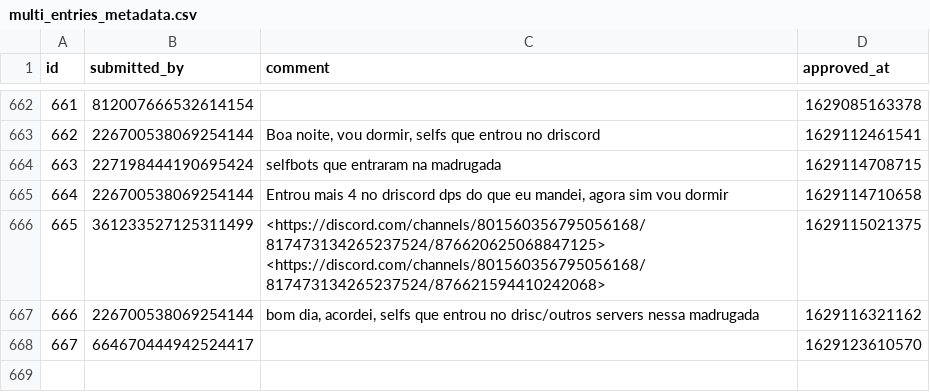
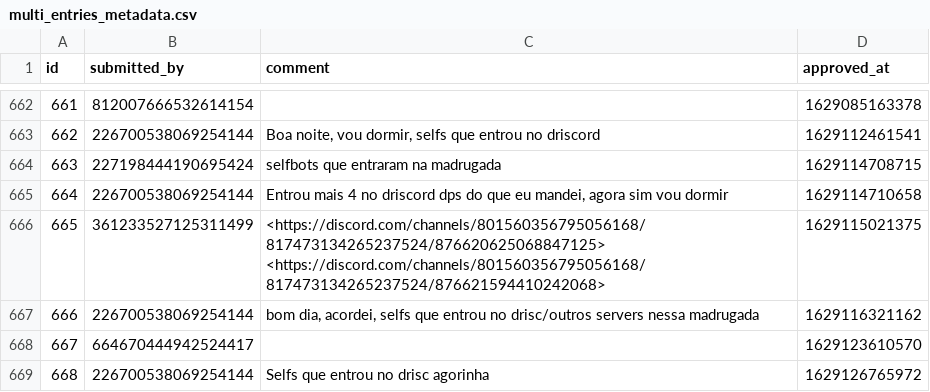
Before and after one commit to LorittaBot/FloppaPowerData, a CSV file: multi_entries_metadata.csv, drawn as a sheet; only a part is shown, gaps mark what is left out; the diff names each change by its address in the sheet, - before the commit and + after, or states it on an @@ line.

```diff
--- a/multi_entries_metadata.csv
+++ b/multi_entries_metadata.csv
+row 669: 668 | 226700538069254144 | Selfs que entrou no drisc agorinha | 1629126765972
```
Also changed, not shown: blocked_users.csv, users_approvals.csv, 1 other file.
